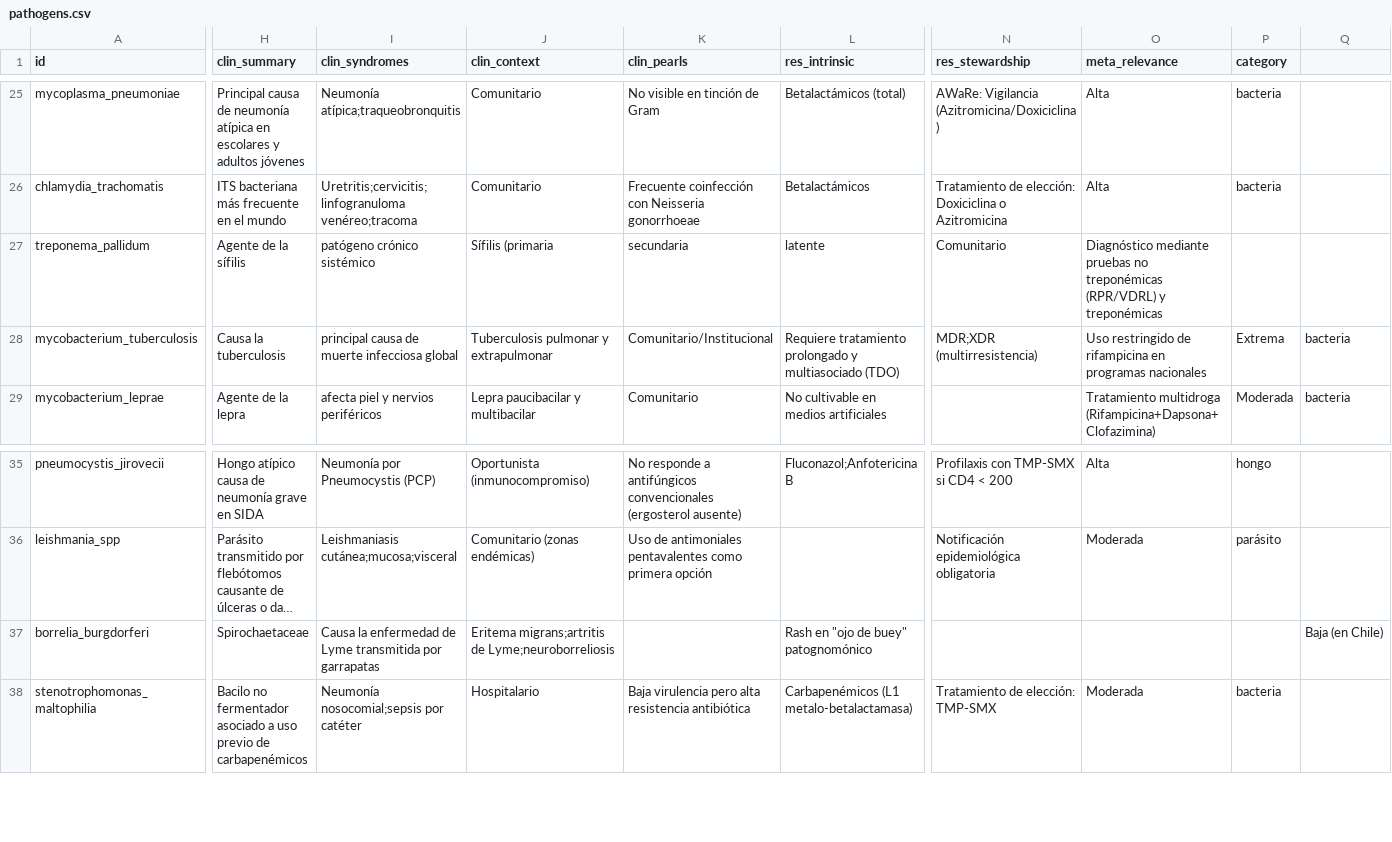
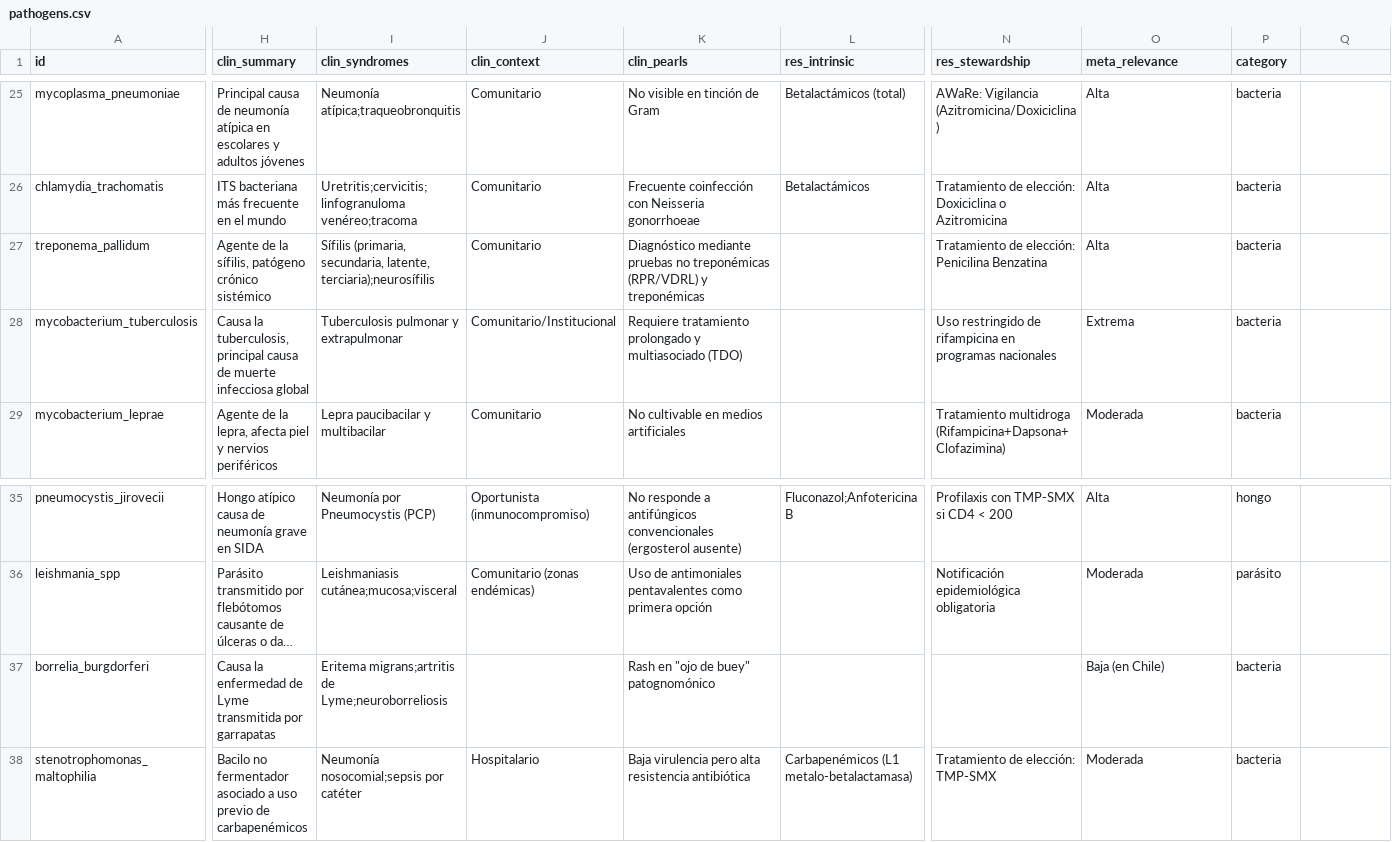
Before and after one commit to felipemirandalml-afk/AntibioGuide, a CSV file: data-files/pathogens.csv, drawn as a sheet; only a part is shown, gaps mark what is left out; long unchanged cells end in …; the diff covers the shown part only; the diff names each change by its address in the sheet, - before the commit and + after, or states it on an @@ line.

```diff
--- a/data-files/pathogens.csv
+++ b/data-files/pathogens.csv
-H27 (clin_summary): Agente de la sífilis
+H27 (clin_summary): Agente de la sífilis, patógeno crónico sistémico
-I27 (clin_syndromes): patógeno crónico sistémico
+I27 (clin_syndromes): Sífilis (primaria, secundaria, latente, terciaria);neurosífilis
-J27 (clin_context): Sífilis (primaria
+J27 (clin_context): Comunitario
-K27 (clin_pearls): secundaria
+K27 (clin_pearls): Diagnóstico mediante pruebas no treponémicas (RPR/VDRL) y treponémicas
-L27 (res_intrinsic): latente
+L27 (res_intrinsic): (empty)
-N27 (res_stewardship): Comunitario
+N27 (res_stewardship): Tratamiento de elección: Penicilina Benzatina
-O27 (meta_relevance): Diagnóstico mediante pruebas no treponémicas (RPR/VDRL) y treponémicas
+O27 (meta_relevance): Alta
-P27 (category): (empty)
+P27 (category): bacteria
-H28 (clin_summary): Causa la tuberculosis
+H28 (clin_summary): Causa la tuberculosis, principal causa de muerte infecciosa global
-I28 (clin_syndromes): principal causa de muerte infecciosa global
+I28 (clin_syndromes): Tuberculosis pulmonar y extrapulmonar
-J28 (clin_context): Tuberculosis pulmonar y extrapulmonar
+J28 (clin_context): Comunitario/Institucional
-K28 (clin_pearls): Comunitario/Institucional
+K28 (clin_pearls): Requiere tratamiento prolongado y multiasociado (TDO)
-L28 (res_intrinsic): Requiere tratamiento prolongado y multiasociado (TDO)
+L28 (res_intrinsic): (empty)
-N28 (res_stewardship): MDR;XDR (multirresistencia)
+N28 (res_stewardship): Uso restringido de rifampicina en programas nacionales
-O28 (meta_relevance): Uso restringido de rifampicina en programas nacionales
+O28 (meta_relevance): Extrema
-P28 (category): Extrema
+P28 (category): bacteria
-Q28:Q29: bacteria
+Q28:Q29: (empty)
-H29 (clin_summary): Agente de la lepra
+H29 (clin_summary): Agente de la lepra, afecta piel y nervios periféricos
-I29 (clin_syndromes): afecta piel y nervios periféricos
+I29 (clin_syndromes): Lepra paucibacilar y multibacilar
-J29 (clin_context): Lepra paucibacilar y multibacilar
+J29 (clin_context): Comunitario
-K29 (clin_pearls): Comunitario
+K29 (clin_pearls): No cultivable en medios artificiales
-L29 (res_intrinsic): No cultivable en medios artificiales
+L29 (res_intrinsic): (empty)
-N29 (res_stewardship): (empty)
+N29 (res_stewardship): Tratamiento multidroga (Rifampicina+Dapsona+Clofazimina)
-O29 (meta_relevance): Tratamiento multidroga (Rifampicina+Dapsona+Clofazimina)
+O29 (meta_relevance): Moderada
-P29 (category): Moderada
+P29 (category): bacteria
-H37 (clin_summary): Spirochaetaceae
+H37 (clin_summary): Causa la enfermedad de Lyme transmitida por garrapatas
-I37 (clin_syndromes): Causa la enfermedad de Lyme transmitida por garrapatas
+I37 (clin_syndromes): Eritema migrans;artritis de Lyme;neuroborreliosis
-J37 (clin_context): Eritema migrans;artritis de Lyme;neuroborreliosis
+J37 (clin_context): (empty)
-K37 (clin_pearls): (empty)
+K37 (clin_pearls): Rash en "ojo de buey" patognomónico
-L37 (res_intrinsic): Rash en "ojo de buey" patognomónico
+L37 (res_intrinsic): (empty)
-O37 (meta_relevance): (empty)
+O37 (meta_relevance): Baja (en Chile)
-P37 (category): (empty)
+P37 (category): bacteria
-Q37: Baja (en Chile)
+Q37: (empty)
```
Also changed, not shown: 25 edited cells elsewhere in this file, 1 other file.
